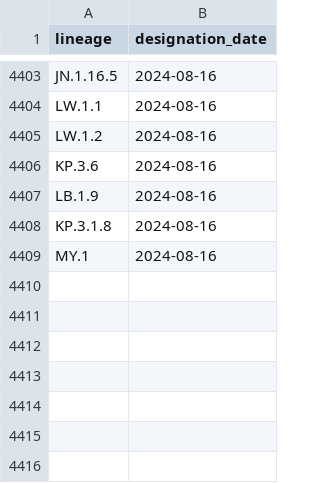
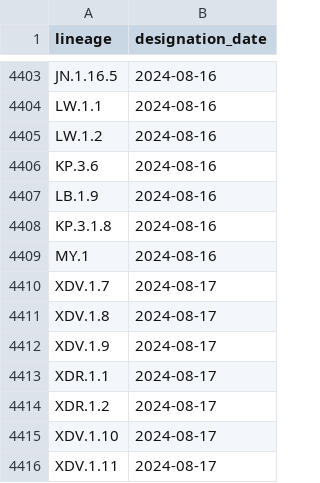
Before and after one commit to corneliusroemer/pango-designation-dates, a CSV file: data/lineage_designation_date.csv, drawn as a sheet; only a part is shown, gaps mark what is left out.

```diff
--- a/data/lineage_designation_date.csv
+++ b/data/lineage_designation_date.csv
@@ -4409 +4409,8 @@ KP.3.1.8,2024-08-16
 MY.1,2024-08-16
+XDV.1.7,2024-08-17
+XDV.1.8,2024-08-17
+XDV.1.9,2024-08-17
+XDR.1.1,2024-08-17
+XDR.1.2,2024-08-17
+XDV.1.10,2024-08-17
+XDV.1.11,2024-08-17
```
Also changed, not shown: 1 other file.
